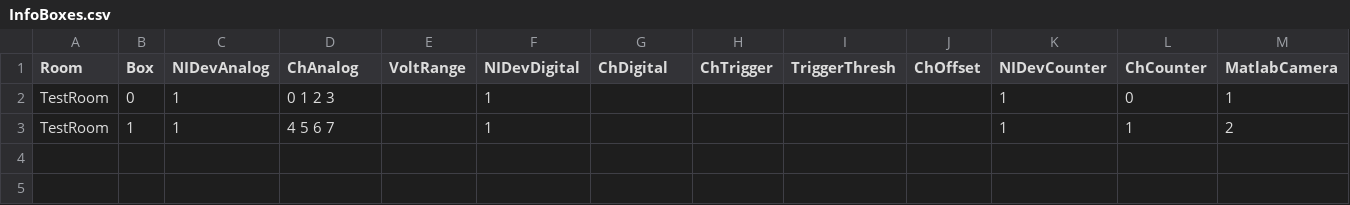
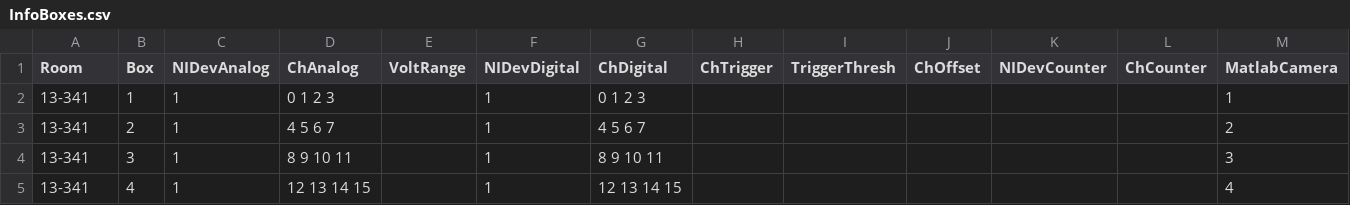
Before and after one commit to KimchiLab/OpBoxPhys, a CSV file: OpBox Phys Scripts/InfoBoxes.csv, drawn as a sheet.

Commit message:
Configuration for local boxes and refining video attempts

```diff
--- a/OpBox Phys Scripts/InfoBoxes.csv
+++ b/OpBox Phys Scripts/InfoBoxes.csv
@@ -1,3 +1,5 @@
 Room,Box,NIDevAnalog,ChAnalog,VoltRange,NIDevDigital,ChDigital,ChTrigger,TriggerThresh,ChOffset,NIDevCounter,ChCounter,MatlabCamera
-TestRoom,0,1,0 1 2 3,,1,,,,,1,0,1
-TestRoom,1,1,4 5 6 7,,1,,,,,1,1,2
+13-341,1,1,0 1 2 3,,1,0 1 2 3,,,,,,1
+13-341,2,1,4 5 6 7,,1,4 5 6 7,,,,,,2
+13-341,3,1,8 9 10 11,,1,8 9 10 11,,,,,,3
+13-341,4,1,12 13 14 15,,1,12 13 14 15,,,,,,4
```
Also changed, not shown: 6 other files.
